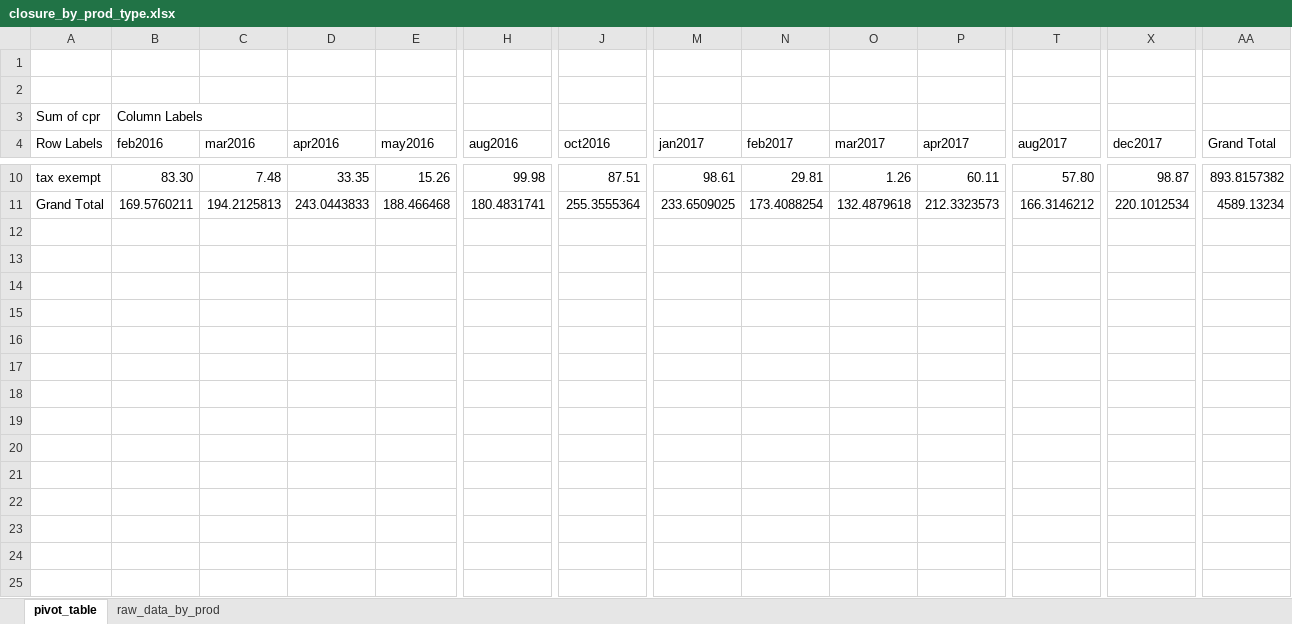
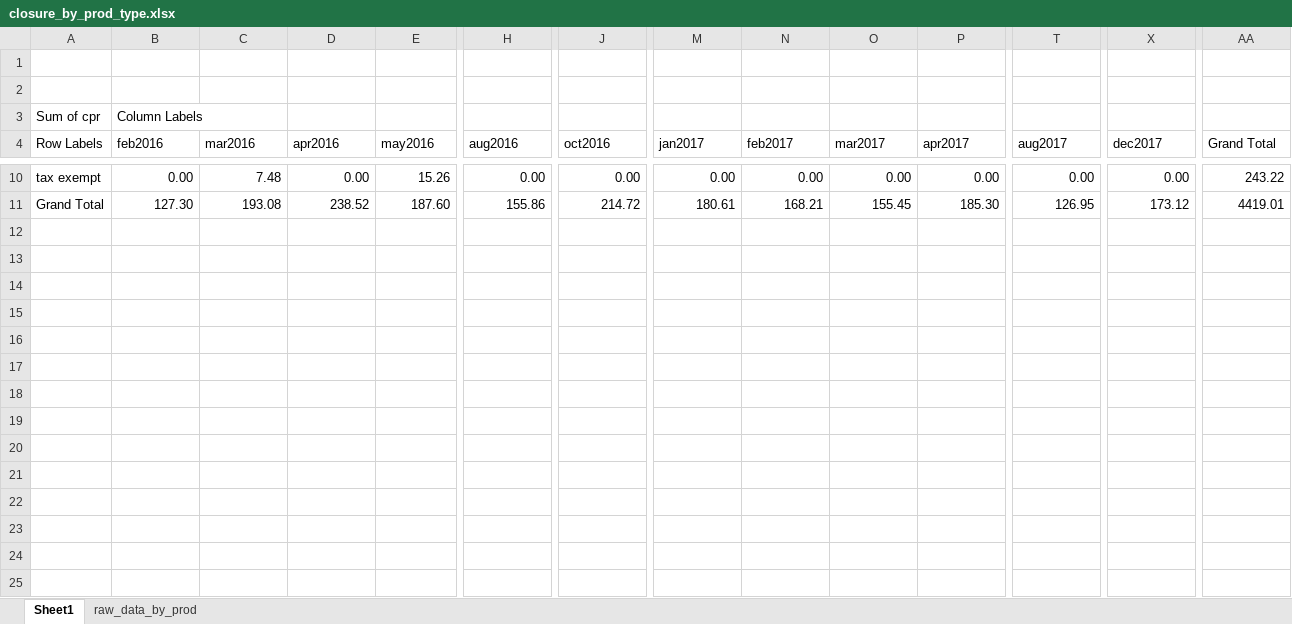
Before and after one commit to bill-sung/uc, an Excel workbook: segmentation/closure_by_prod_type.xlsx, sheet Sheet1, drawn as a sheet; only a part is shown, gaps mark what is left out; values as stored, in another font and other column widths than the file's, no borders; charts and pictures not drawn; addresses are those after the commit; rows hold the shown columns only; the diff covers the shown part only; the diff names each change by its address in the sheet, - before the commit and + after, or states it on an @@ line.

```diff
--- a/segmentation/closure_by_prod_type.xlsx (sheet Sheet1)
+++ b/segmentation/closure_by_prod_type.xlsx (sheet Sheet1)
-sheet tab: pivot_table
+sheet tab: Sheet1
-B10 (feb2016): 83.30
+B10 (feb2016): 0.00
-D10 (apr2016): 33.35
+D10 (apr2016): 0.00
-H10 (aug2016): 99.98
+H10 (aug2016): 0.00
-J10 (oct2016): 87.51
+J10 (oct2016): 0.00
-M10 (jan2017): 98.61
+M10 (jan2017): 0.00
-N10 (feb2017): 29.81
+N10 (feb2017): 0.00
-O10 (mar2017): 1.26
+O10 (mar2017): 0.00
-P10 (apr2017): 60.11
+P10 (apr2017): 0.00
-T10 (aug2017): 57.80
+T10 (aug2017): 0.00
-X10 (dec2017): 98.87
+X10 (dec2017): 0.00
-AA10 (Grand Total): 893.8157382
+AA10 (Grand Total): 243.22
+row 11: Grand Total | 127.30 | 193.08 | 238.52 | 187.60 | 155.86 | 214.72 | 180.61 | 168.21 | 155.45 | 185.30 | 126.95 | 173.12 | 4419.01
-row 12: Grand Total | 169.5760211 | 194.2125813 | 243.0443833 | 188.466468 | 180.4831741 | 255.3555364 | 233.6509025 | 173.4088254 | 132.4879618 | 212.3323573 | 166.3146212 | 220.1012534 | 4589.13234
+row 12: (empty)
+row 13: (empty)
+row 14: (empty)
+row 15: (empty)
+row 16: (empty)
+row 17: (empty)
+row 18: (empty)
+row 19: (empty)
+row 20: (empty)
+row 21: (empty)
+row 22: (empty)
+row 23: (empty)
+row 24: (empty)
+row 25: (empty)
```
Also changed, not shown: 67 added rows, 2 removed rows and 32 edited cells elsewhere in this sheet, sheet raw_data_by_prod, charts or pictures, 2 other files.
